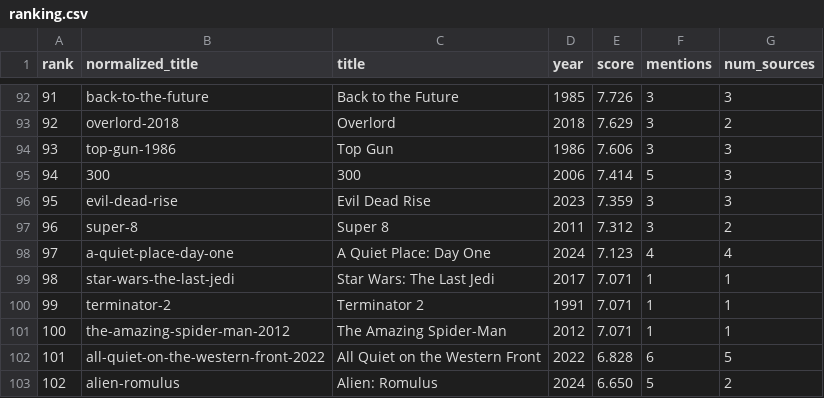
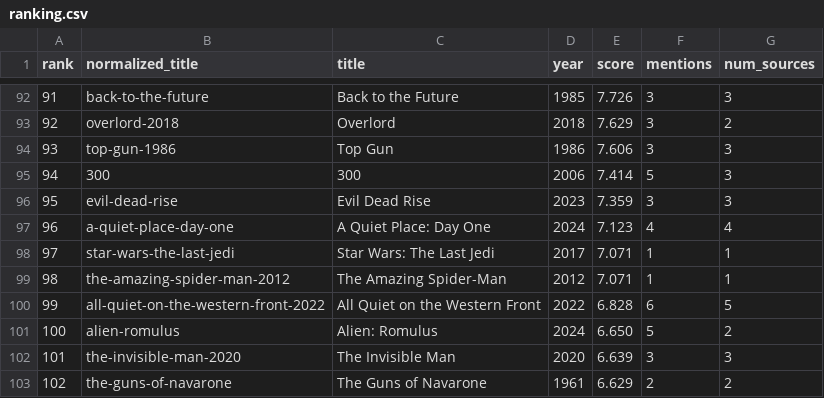
Before and after one commit to adw-web3/best-dolby-atmos-moveis, a CSV file: output/ranking.csv, drawn as a sheet; only a part is shown, gaps mark what is left out; the shorter side is filled out with more unchanged rows; removed rows and columns are numbered as before the commit, all else as after; the diff names each change by its address in the sheet, - before the commit and + after, or states it on an @@ line.

```diff
--- a/output/ranking.csv
+++ b/output/ranking.csv
-row 97: 96 | super-8 | Super 8 | 2011 | 7.312 | 3 | 2
@@ column A (rank) renumbered from row 97 down @@
-row 100: 99 | terminator-2 | Terminator 2 | 1991 | 7.071 | 1 | 1
```
Also changed, not shown: 2 other files.
